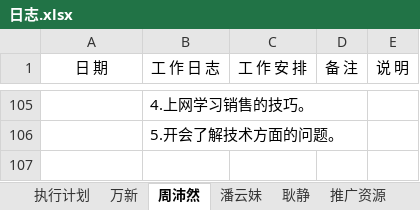
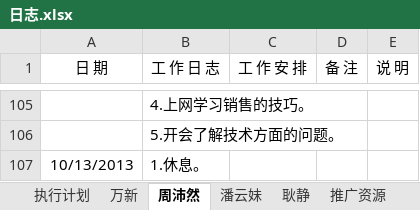
Before and after one commit to GPJxiaoshou/xiaoshou, an Excel workbook: 日志.xlsx, sheet 周沛然, drawn as a sheet; only a part is shown, gaps mark what is left out; values as stored, in another font and other column widths than the file's, no borders; the diff names each change by its address in the sheet, - before the commit and + after, or states it on an @@ line.

```diff
--- a/日志.xlsx (sheet 周沛然)
+++ b/日志.xlsx (sheet 周沛然)
+row 107: 10/13/2013 | 1.休息。
```
